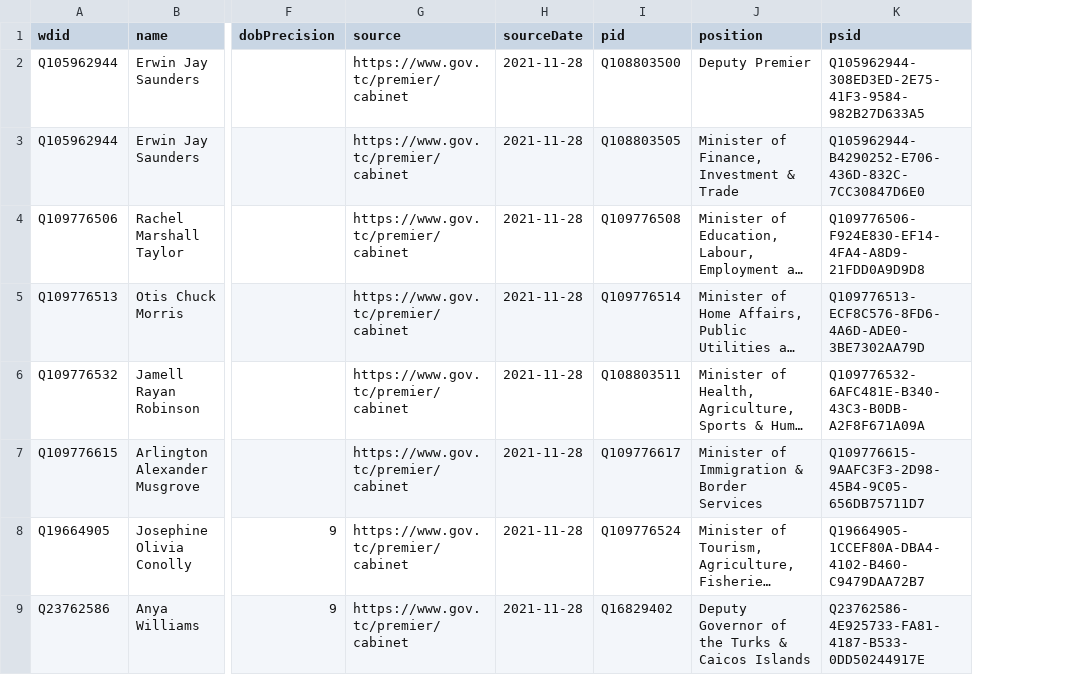
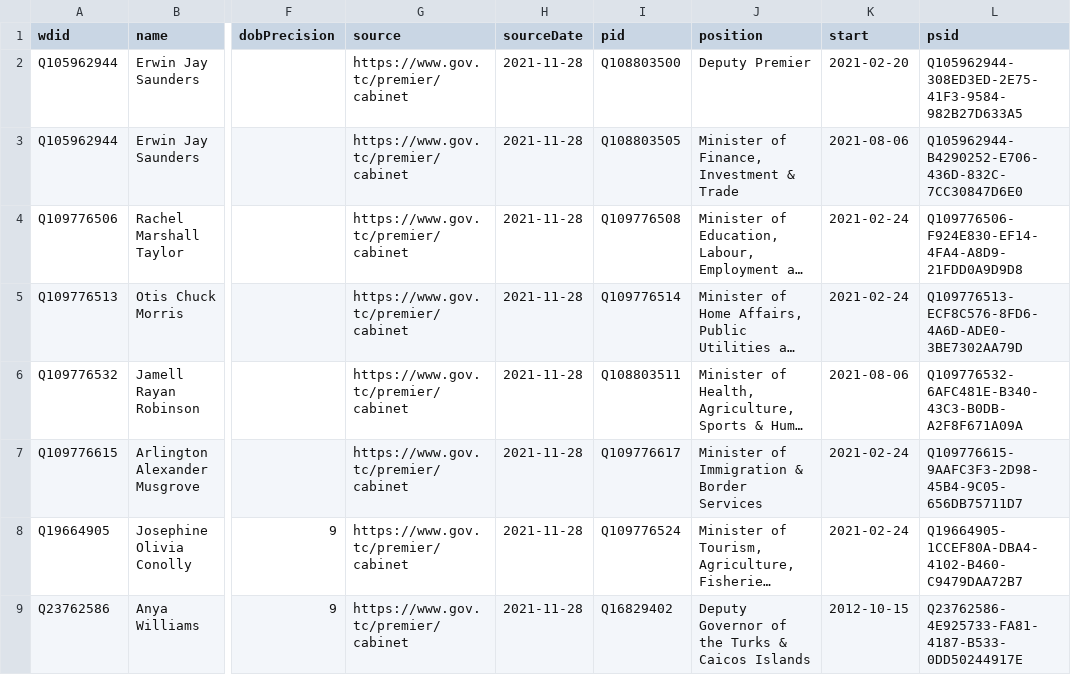
Before and after one commit to every-politician-scrapers/turks-and-caicos-ministers, a CSV file: data/wikidata.csv, drawn as a sheet; only a part is shown, gaps mark what is left out; long unchanged cells end in …; the diff names each change by its address in the sheet, - before the commit and + after, or states it on an @@ line.

Commit message:
Compare external sources to Wikidata

```diff
--- a/data/wikidata.csv
+++ b/data/wikidata.csv
+column K (start), rows 2-9: 2021-02-20 | 2021-08-06 | 2021-02-24 | 2021-02-24 | 2021-08-06 | 2021-02-24 | 2021-02-24 | 2012-10-15
```
